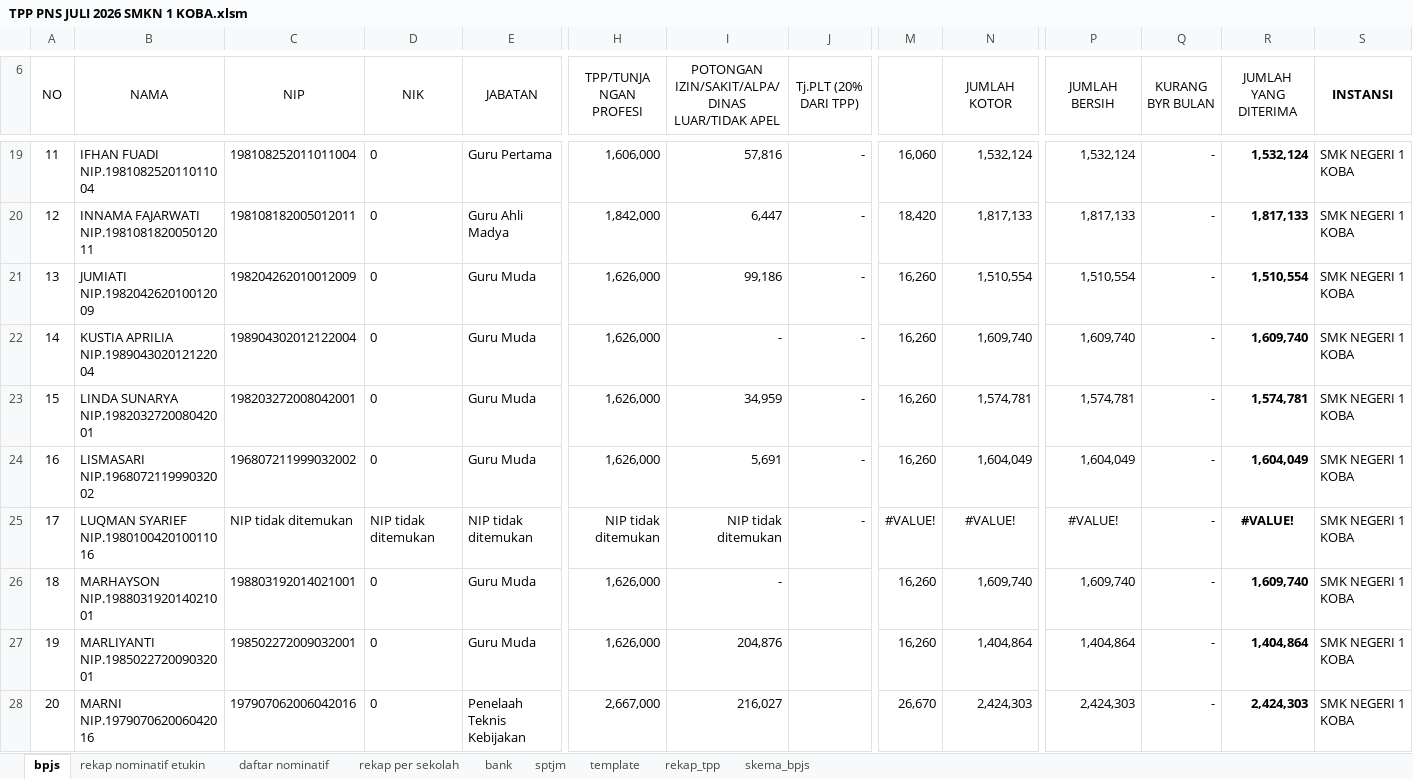
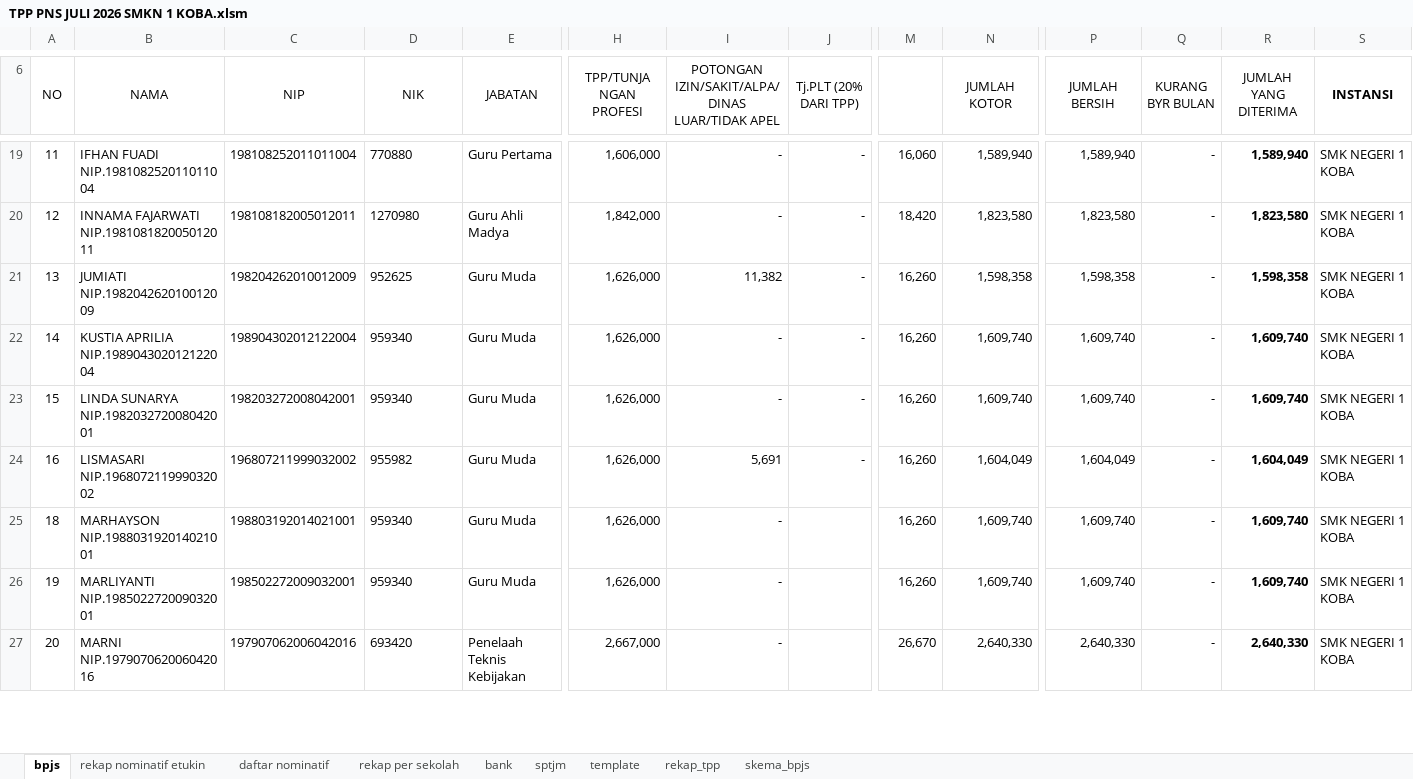
Before and after one commit to batupenyu/AppTPP, an Excel workbook: _usulan_tpp_smkn1_koba/PNS/TPP PNS JULI 2026 SMKN 1 KOBA.xlsm, sheet bpjs, drawn as a sheet; only a part is shown, gaps mark what is left out; values as stored, in another font and other column widths than the file's, no borders; removed rows and columns are numbered as before the commit, all else as after; rows hold the shown columns only; ↵ is a line break in a cell; the diff covers the shown part only; the diff names each change by its address in the sheet, - before the commit and + after, or states it on an @@ line.

```diff
--- a/_usulan_tpp_smkn1_koba/PNS/TPP PNS JULI 2026 SMKN 1 KOBA.xlsm (sheet bpjs)
+++ b/_usulan_tpp_smkn1_koba/PNS/TPP PNS JULI 2026 SMKN 1 KOBA.xlsm (sheet bpjs)
-D19 (NIK): 0
+D19 (NIK): 770880
-I19: 57,816
+I19: -
-N19 (JUMLAH KOTOR): 1,532,124
+N19 (JUMLAH KOTOR): 1,589,940
-P19 (JUMLAH BERSIH): 1,532,124
+P19 (JUMLAH BERSIH): 1,589,940
-R19 (JUMLAH YANG DITERIMA): 1,532,124
+R19 (JUMLAH YANG DITERIMA): 1,589,940
-D20 (NIK): 0
+D20 (NIK): 1270980
-I20: 6,447
+I20: -
-N20 (JUMLAH KOTOR): 1,817,133
+N20 (JUMLAH KOTOR): 1,823,580
-P20 (JUMLAH BERSIH): 1,817,133
+P20 (JUMLAH BERSIH): 1,823,580
-R20 (JUMLAH YANG DITERIMA): 1,817,133
+R20 (JUMLAH YANG DITERIMA): 1,823,580
-D21 (NIK): 0
+D21 (NIK): 952625
-I21: 99,186
+I21: 11,382
-N21 (JUMLAH KOTOR): 1,510,554
+N21 (JUMLAH KOTOR): 1,598,358
-P21 (JUMLAH BERSIH): 1,510,554
+P21 (JUMLAH BERSIH): 1,598,358
-R21 (JUMLAH YANG DITERIMA): 1,510,554
+R21 (JUMLAH YANG DITERIMA): 1,598,358
-D22:D23 (NIK): 0
+D22:D23 (NIK): 959340
-I23: 34,959
+I23: -
-N23 (JUMLAH KOTOR): 1,574,781
+N23 (JUMLAH KOTOR): 1,609,740
-P23 (JUMLAH BERSIH): 1,574,781
+P23 (JUMLAH BERSIH): 1,609,740
-R23 (JUMLAH YANG DITERIMA): 1,574,781
+R23 (JUMLAH YANG DITERIMA): 1,609,740
-D24 (NIK): 0
+D24 (NIK): 955982
-row 25: 17 | LUQMAN SYARIEF ↵ NIP.198010042010011016 | NIP tidak ditemukan | NIP tidak ditemukan | NIP tidak ditemukan | NIP tidak ditemukan | NIP tidak ditemukan | - | #VALUE! | #VALUE! | #VALUE! | - | #VALUE! | SMK NEGERI 1 KOBA
-D25:D26 (NIK): 0
+D25:D26 (NIK): 959340
-I26: 204,876
+I26: -
-N26 (JUMLAH KOTOR): 1,404,864
+N26 (JUMLAH KOTOR): 1,609,740
-P26 (JUMLAH BERSIH): 1,404,864
+P26 (JUMLAH BERSIH): 1,609,740
-R26 (JUMLAH YANG DITERIMA): 1,404,864
+R26 (JUMLAH YANG DITERIMA): 1,609,740
-D27 (NIK): 0
+D27 (NIK): 693420
-I27: 216,027
+I27: -
-N27 (JUMLAH KOTOR): 2,424,303
+N27 (JUMLAH KOTOR): 2,640,330
-P27 (JUMLAH BERSIH): 2,424,303
+P27 (JUMLAH BERSIH): 2,640,330
-R27 (JUMLAH YANG DITERIMA): 2,424,303
+R27 (JUMLAH YANG DITERIMA): 2,640,330
```
Also changed, not shown: 1 added row, 1 removed row and 62 edited cells elsewhere in this sheet, sheet skema_bpjs, sheet template, sheet rekap nominatif etukin, sheet bank, sheet rekap_tpp, sheet daftar nominatif, 2 more sheets, formulas that keep their value, _usulan_tpp_smkn1_koba/PPPK/TPP P3K JULI 2026 SMKN 1 KOBA.xlsm, gabung.xlsx, 18 other files.
